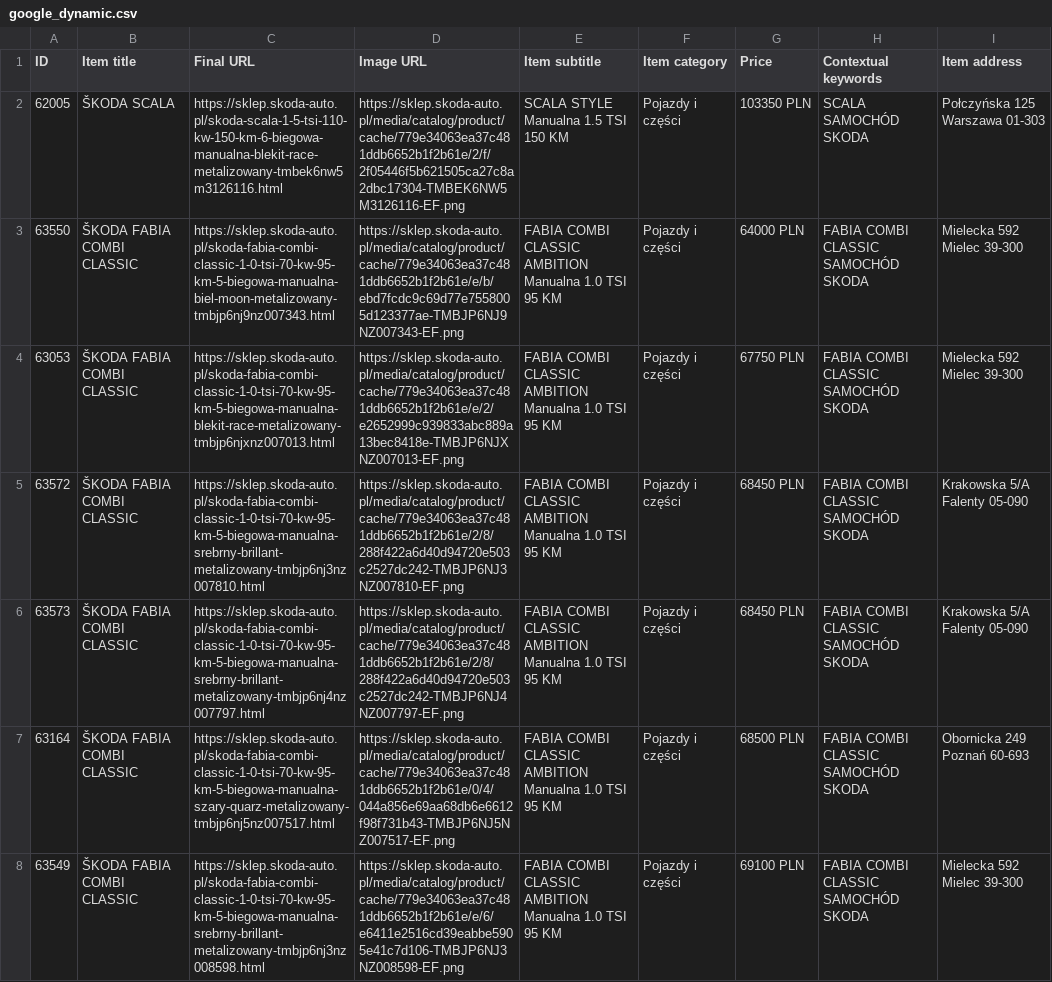
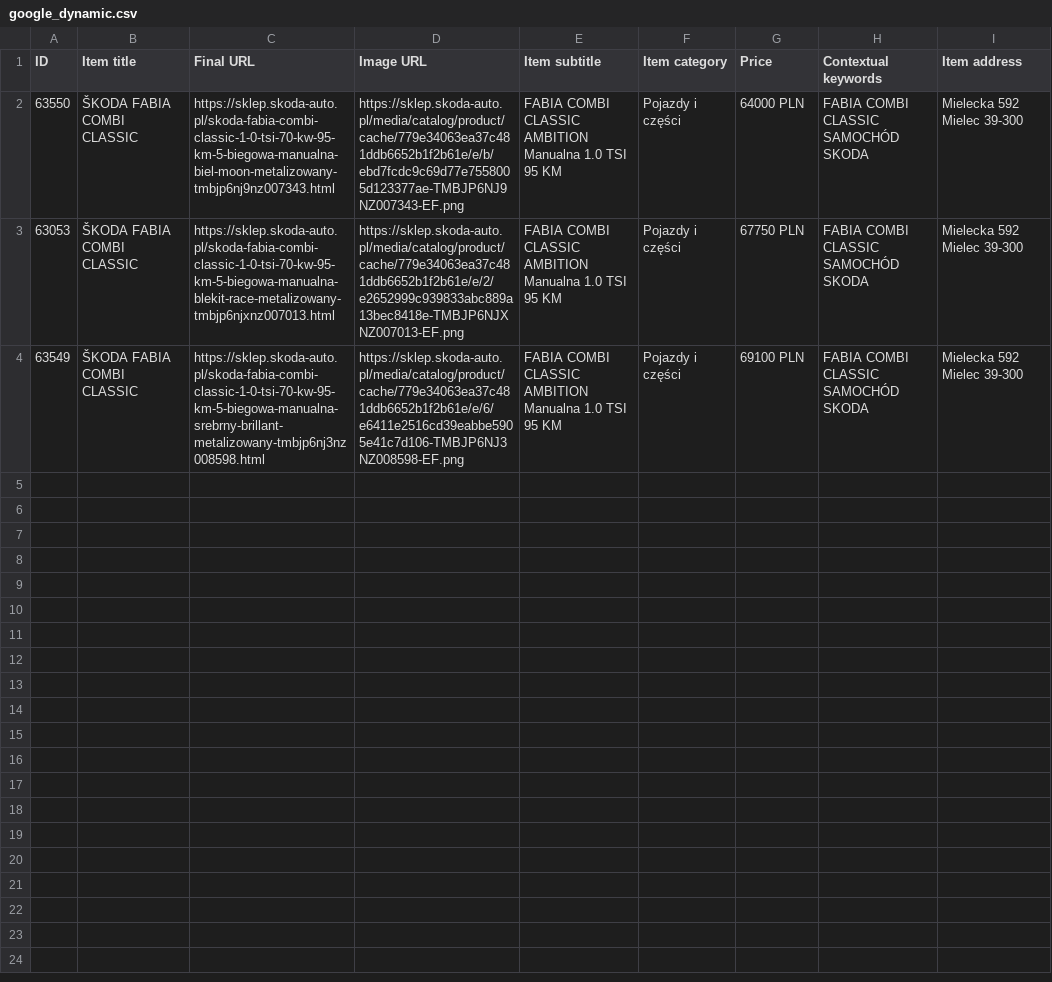
Before and after one commit to MediaDirection/SkodaCars, a CSV file: google_dynamic.csv, drawn as a sheet; the diff names each change by its address in the sheet, - before the commit and + after, or states it on an @@ line.

```diff
--- a/google_dynamic.csv
+++ b/google_dynamic.csv
-row 2: 62005 | ŠKODA SCALA | https://sklep.skoda-auto.pl/skoda-scala-1-5-tsi-110-kw-150-km-6-biegowa-manualna-blekit-race-metalizowany-tmbek6nw5m3126116.html | https://sklep.skoda-auto.pl/media/catalog/product/cache/779e34063ea37c481ddb6652b1f2b61e/2/f/2f05446f5b621505ca27c8a2dbc17304-TMBEK6NW5M3126116-EF.png | SCALA STYLE Manualna 1.5 TSI 150 KM | Pojazdy i części | 103350 PLN | SCALA SAMOCHÓD SKODA | Połczyńska 125 Warszawa 01-303
-row 5: 63572 | ŠKODA FABIA COMBI CLASSIC | https://sklep.skoda-auto.pl/skoda-fabia-combi-classic-1-0-tsi-70-kw-95-km-5-biegowa-manualna-srebrny-brillant-metalizowany-tmbjp6nj3nz007810.html | https://sklep.skoda-auto.pl/media/catalog/product/cache/779e34063ea37c481ddb6652b1f2b61e/2/8/288f422a6d40d94720e503c2527dc242-TMBJP6NJ3NZ007810-EF.png | FABIA COMBI CLASSIC AMBITION Manualna 1.0 TSI 95 KM | Pojazdy i części | 68450 PLN | FABIA COMBI CLASSIC SAMOCHÓD SKODA | Krakowska 5/A Falenty 05-090
-row 6: 63573 | ŠKODA FABIA COMBI CLASSIC | https://sklep.skoda-auto.pl/skoda-fabia-combi-classic-1-0-tsi-70-kw-95-km-5-biegowa-manualna-srebrny-brillant-metalizowany-tmbjp6nj4nz007797.html | https://sklep.skoda-auto.pl/media/catalog/product/cache/779e34063ea37c481ddb6652b1f2b61e/2/8/288f422a6d40d94720e503c2527dc242-TMBJP6NJ4NZ007797-EF.png | FABIA COMBI CLASSIC AMBITION Manualna 1.0 TSI 95 KM | Pojazdy i części | 68450 PLN | FABIA COMBI CLASSIC SAMOCHÓD SKODA | Krakowska 5/A Falenty 05-090
-row 7: 63164 | ŠKODA FABIA COMBI CLASSIC | https://sklep.skoda-auto.pl/skoda-fabia-combi-classic-1-0-tsi-70-kw-95-km-5-biegowa-manualna-szary-quarz-metalizowany-tmbjp6nj5nz007517.html | https://sklep.skoda-auto.pl/media/catalog/product/cache/779e34063ea37c481ddb6652b1f2b61e/0/4/044a856e69aa68db6e6612f98f731b43-TMBJP6NJ5NZ007517-EF.png | FABIA COMBI CLASSIC AMBITION Manualna 1.0 TSI 95 KM | Pojazdy i części | 68500 PLN | FABIA COMBI CLASSIC SAMOCHÓD SKODA | Obornicka 249 Poznań 60-693
```
Also changed, not shown: vw_fb_.csv, 5 other files.
